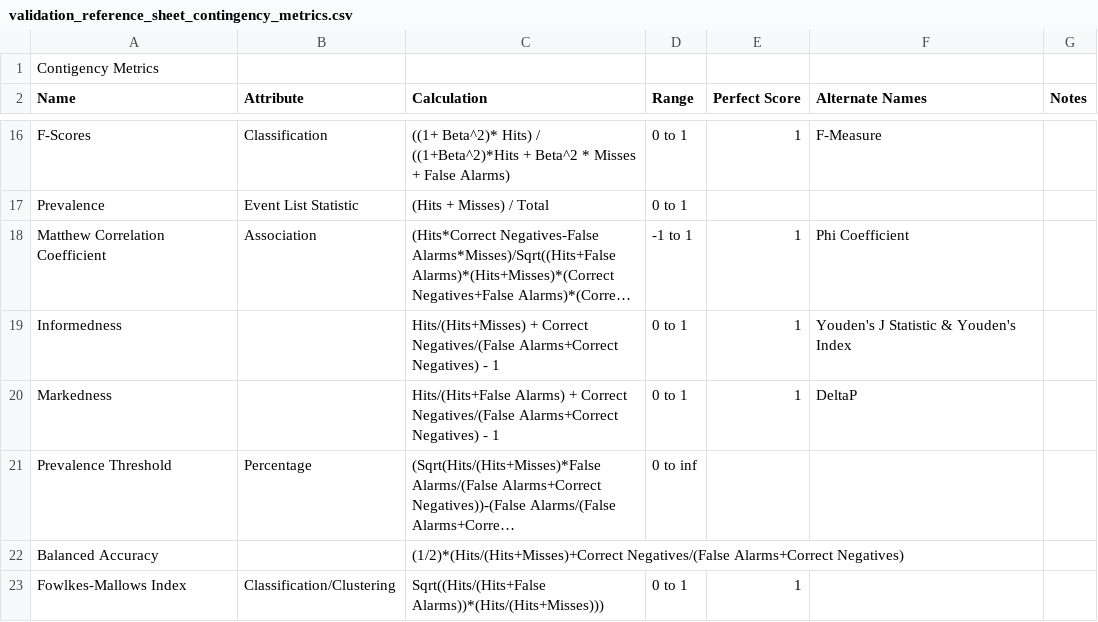
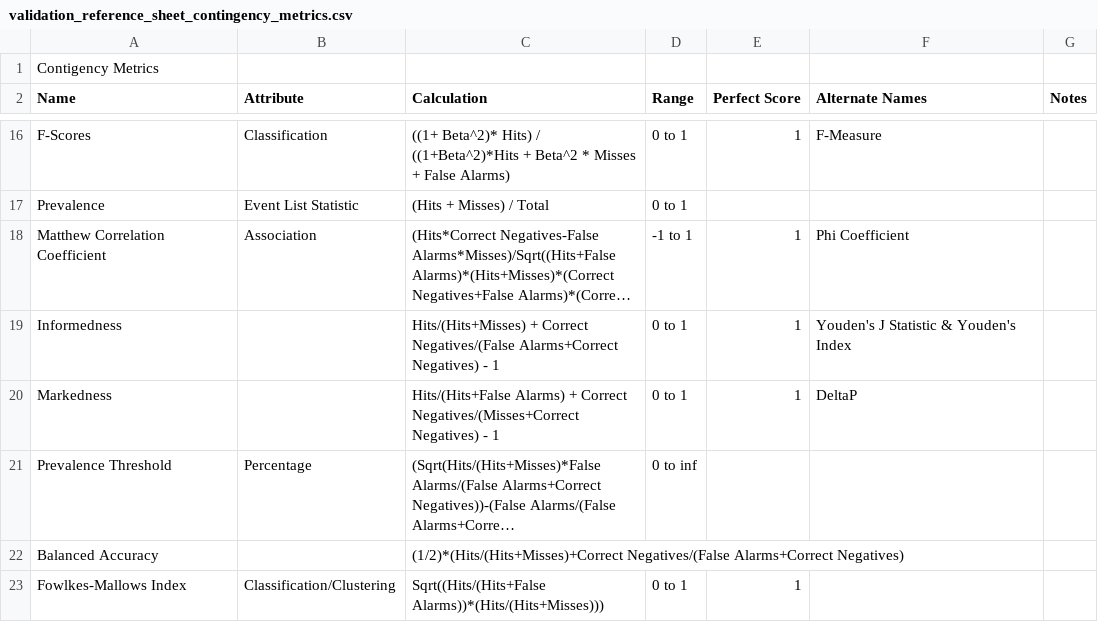
Before and after one commit to ktindiana/sphinxval, a CSV file: reference/validation_reference_sheet_contingency_metrics.csv, drawn as a sheet; only a part is shown, gaps mark what is left out; long unchanged cells end in …; the diff names each change by its address in the sheet, - before the commit and + after, or states it on an @@ line.

```diff
--- a/reference/validation_reference_sheet_contingency_metrics.csv
+++ b/reference/validation_reference_sheet_contingency_metrics.csv
-C20 (Calculation): …+ Correct Negatives/(False Alarms+Correct Negatives) -…
+C20 (Calculation): …+ Correct Negatives/(Misses+Correct Negatives) -…
```
Also changed, not shown: 4 other files.
